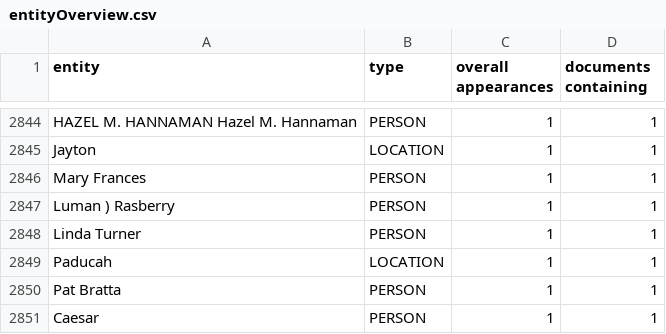
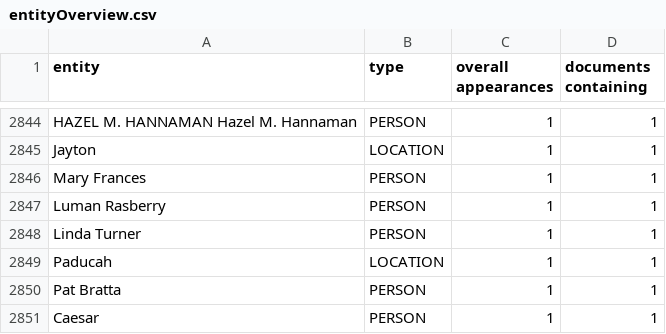
Before and after one commit to pageturners/pageturners.github.io, a CSV file: csv/entityOverview.csv, drawn as a sheet; only a part is shown, gaps mark what is left out.

Commit message:
Removed ) from Luman ) Rasberry

```diff
--- a/csv/entityOverview.csv
+++ b/csv/entityOverview.csv
@@ -2846,3 +2846,3 @@ Jayton,LOCATION,1,1
 Mary Frances,PERSON,1,1
-Luman ) Rasberry,PERSON,1,1
+Luman Rasberry,PERSON,1,1
 Linda Turner,PERSON,1,1
```
